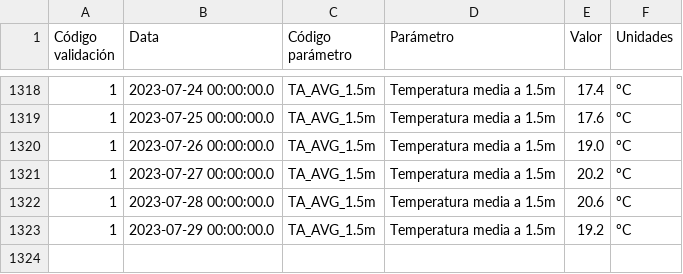
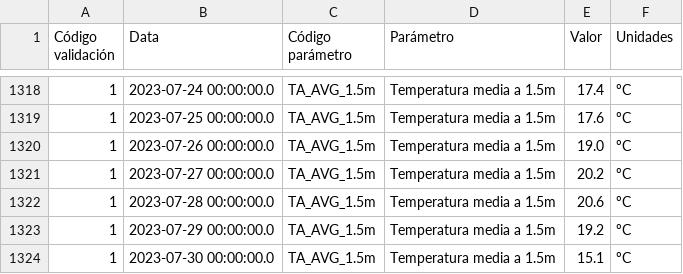
Before and after one commit to maqroll/electricity_consumption, a CSV file: temperatures.csv, drawn as a sheet; only a part is shown, gaps mark what is left out; the diff names each change by its address in the sheet, - before the commit and + after, or states it on an @@ line.

```diff
--- a/temperatures.csv
+++ b/temperatures.csv
+row 1324: 1 | 2023-07-30 00:00:00.0 | TA_AVG_1.5m | Temperatura media a 1.5m | 15.1 | ºC
```
